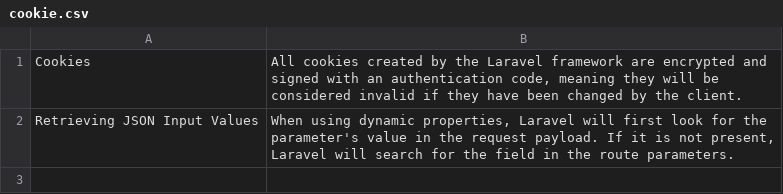
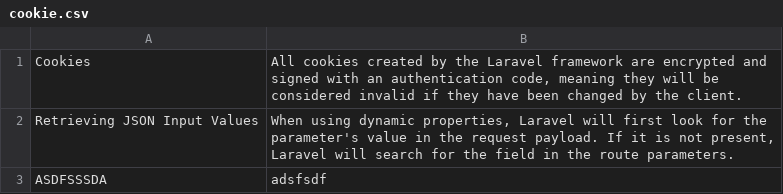
Before and after one commit to SiThuPhyo-scm/BulletinBoard, a CSV file: bulletinboard/public/csv/2/cookie.csv (was bulletinboard/public/1/csv/cookie.csv), drawn as a sheet; the diff names each change by its address in the sheet, - before the commit and + after, or states it on an @@ line.

```diff
--- a/bulletinboard/public/1/csv/cookie.csv
+++ b/bulletinboard/public/csv/2/cookie.csv
+row 3: ASDFSSSDA | adsfsdf
```
Also changed, not shown: 31 other files.
